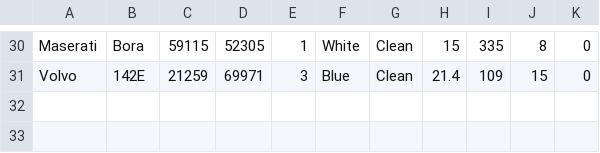
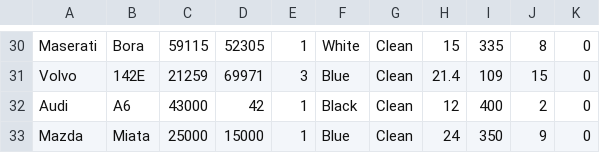
Before and after one commit to AjayOO4/HW4, a CSV file: src/com/practise/cars_data.csv, drawn as a sheet; only a part is shown, gaps mark what is left out; the diff names each change by its address in the sheet, - before the commit and + after, or states it on an @@ line.

```diff
--- a/src/com/practise/cars_data.csv
+++ b/src/com/practise/cars_data.csv
+row 32: Audi | A6 | 43000 | 42 | 1 | Black | Clean | 12 | 400 | 2 | 0
+row 33: Mazda | Miata | 25000 | 15000 | 1 | Blue | Clean | 24 | 350 | 9 | 0
```
Also changed, not shown: 3 other files.
